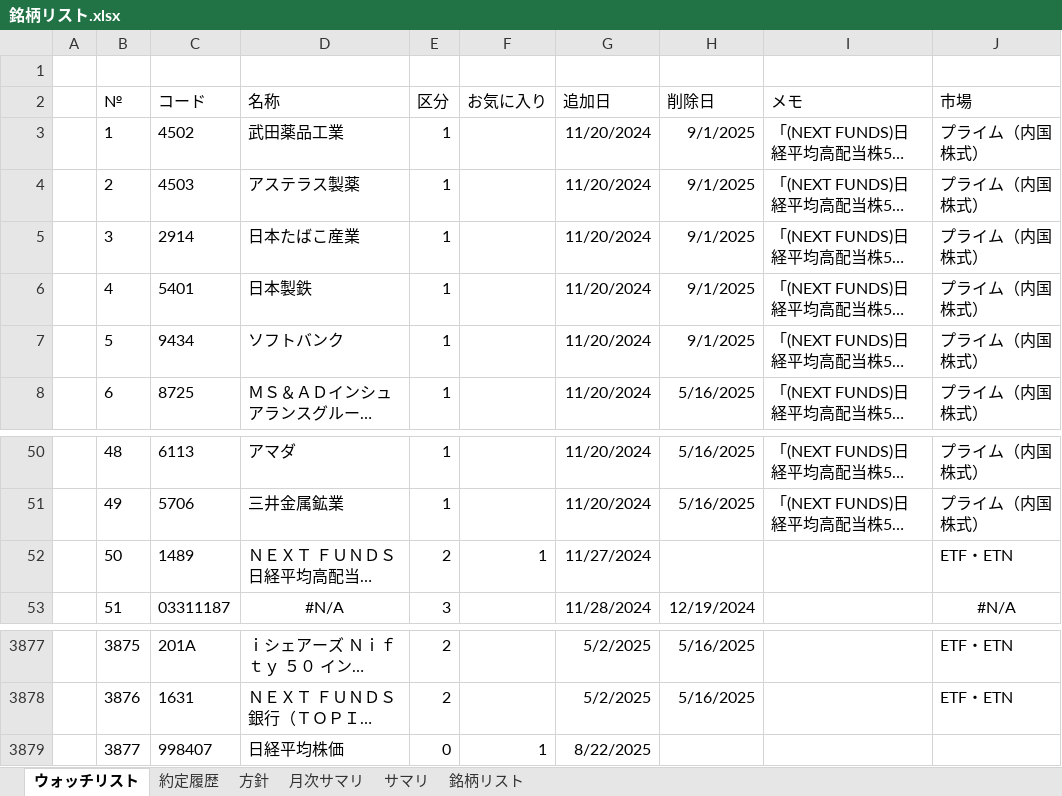
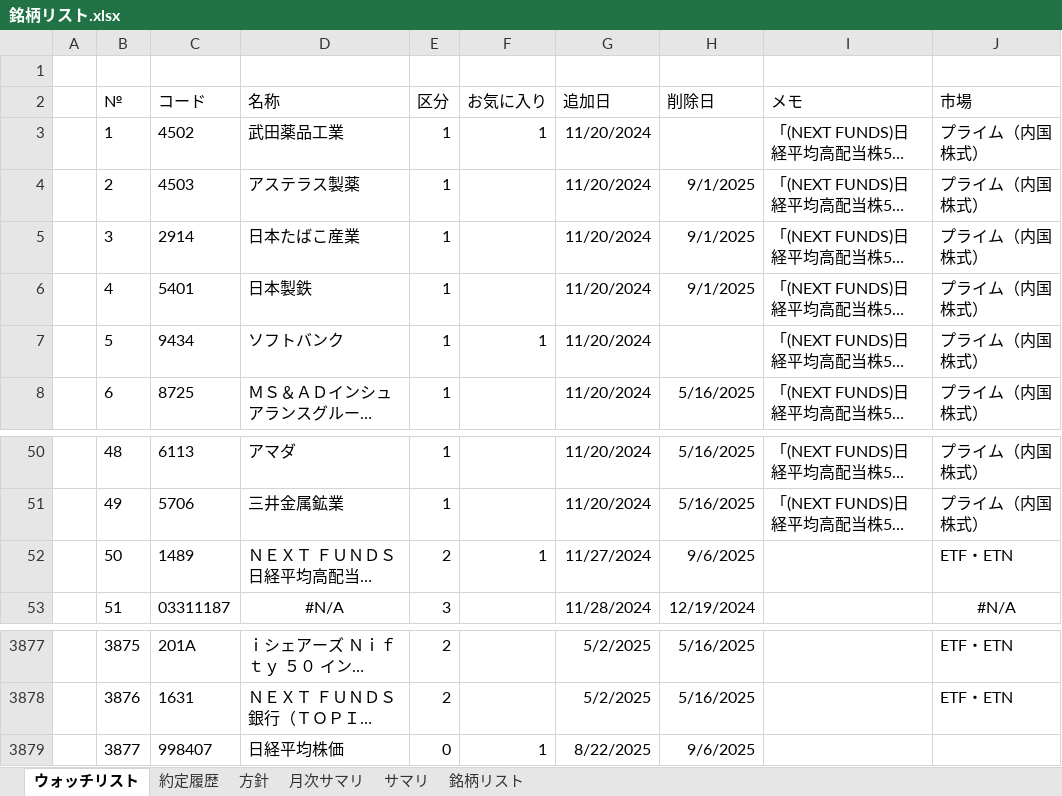
Before and after one commit to sadac23/OptimalTraderDraft, an Excel workbook: ConsoleApp1/Doc/銘柄リスト.xlsx, sheet ウォッチリスト, drawn as a sheet; only a part is shown, gaps mark what is left out; long unchanged cells end in …; values as stored, in another font and other column widths than the file's, no borders; conditional formats not drawn; the diff names each change by its address in the sheet, - before the commit and + after, or states it on an @@ line.

```diff
--- a/ConsoleApp1/Doc/銘柄リスト.xlsx (sheet ウォッチリスト)
+++ b/ConsoleApp1/Doc/銘柄リスト.xlsx (sheet ウォッチリスト)
-F3 (お気に入り): (empty)
+F3 (お気に入り): 1
-H3 (削除日): 9/1/2025
+H3 (削除日): (empty)
-F7 (お気に入り): (empty)
+F7 (お気に入り): 1
-H7 (削除日): 9/1/2025
+H7 (削除日): (empty)
-H52 (削除日): (empty)
+H52 (削除日): 9/6/2025
-H3879 (削除日): (empty)
+H3879 (削除日): 9/6/2025
```
Also changed, not shown: charts or pictures, 11 other files.
